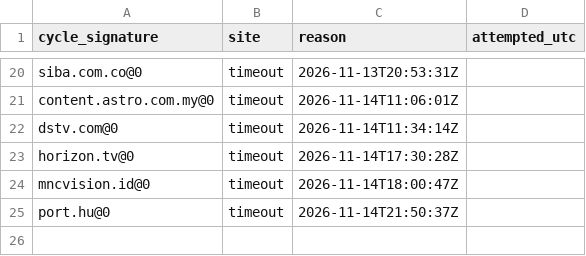
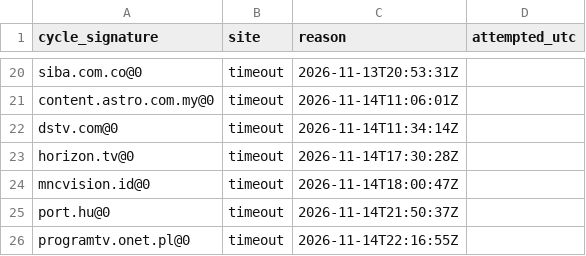
Before and after one commit to txtFn/my-iptv-epg, a CSV file: work/failed-sources.csv, drawn as a sheet; only a part is shown, gaps mark what is left out; the diff names each change by its address in the sheet, - before the commit and + after, or states it on an @@ line.

```diff
--- a/work/failed-sources.csv
+++ b/work/failed-sources.csv
+row 26: programtv.onet.pl@0 | timeout | 2026-11-14T22:16:55Z
```
Also changed, not shown: 1 other file.
